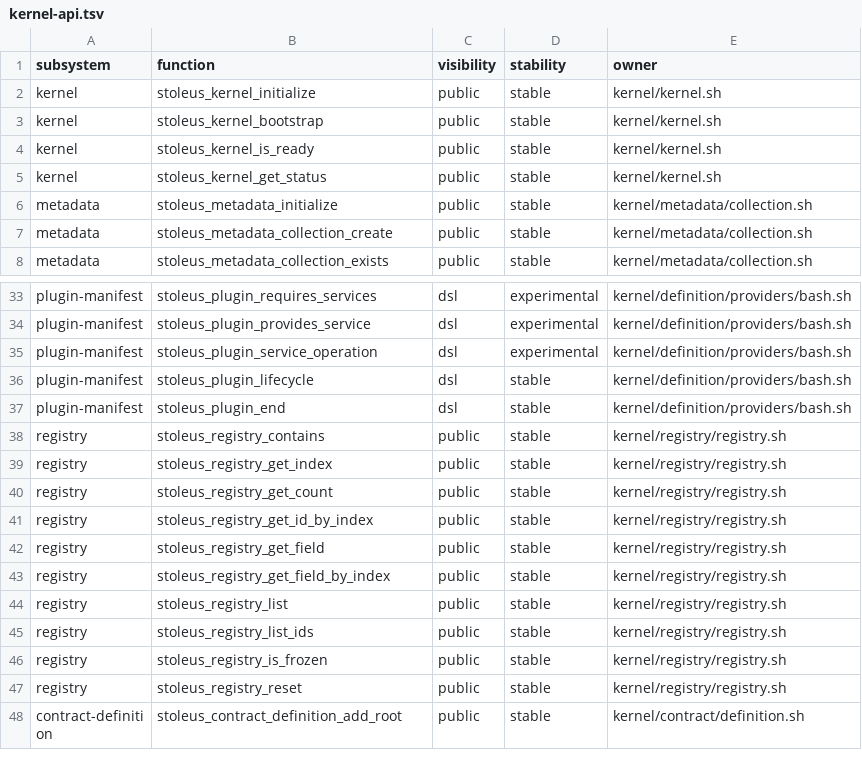
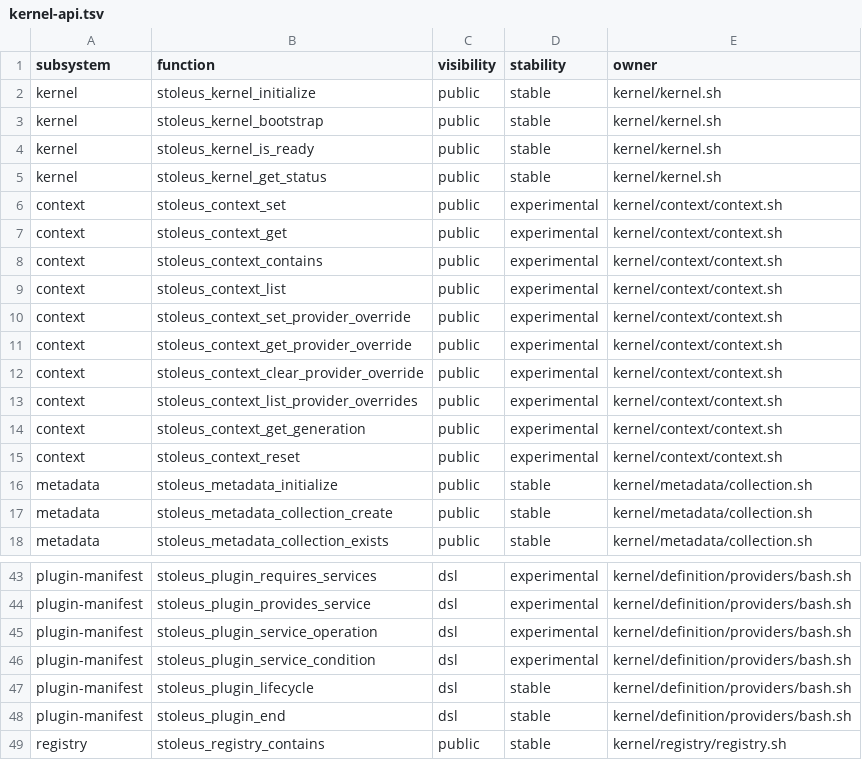
Before and after one commit to ivanstoskovic/tools, a TSV file: contracts/kernel-api.tsv, drawn as a sheet; only a part is shown, gaps mark what is left out; the shorter side is filled out with more unchanged rows.

Commit message:
feat(kernel): add context-aware service provider selection

```diff
--- a/contracts/kernel-api.tsv
+++ b/contracts/kernel-api.tsv
@@ -5,2 +5,12 @@ kernel	stoleus_kernel_is_ready	public	stable	kernel/kernel.sh
 kernel	stoleus_kernel_get_status	public	stable	kernel/kernel.sh
+context	stoleus_context_set	public	experimental	kernel/context/context.sh
+context	stoleus_context_get	public	experimental	kernel/context/context.sh
+context	stoleus_context_contains	public	experimental	kernel/context/context.sh
+context	stoleus_context_list	public	experimental	kernel/context/context.sh
+context	stoleus_context_set_provider_override	public	experimental	kernel/context/context.sh
+context	stoleus_context_get_provider_override	public	experimental	kernel/context/context.sh
+context	stoleus_context_clear_provider_override	public	experimental	kernel/context/context.sh
+context	stoleus_context_list_provider_overrides	public	experimental	kernel/context/context.sh
+context	stoleus_context_get_generation	public	experimental	kernel/context/context.sh
+context	stoleus_context_reset	public	experimental	kernel/context/context.sh
 metadata	stoleus_metadata_initialize	public	stable	kernel/metadata/collection.sh
@@ -35,2 +45,3 @@ plugin-manifest	stoleus_plugin_provides_service	dsl	experimental	kernel/definiti
 plugin-manifest	stoleus_plugin_service_operation	dsl	experimental	kernel/definition/providers/bash.sh
+plugin-manifest	stoleus_plugin_service_condition	dsl	experimental	kernel/definition/providers/bash.sh
 plugin-manifest	stoleus_plugin_lifecycle	dsl	stable	kernel/definition/providers/bash.sh
```
Also changed, not shown: 9 other files.
